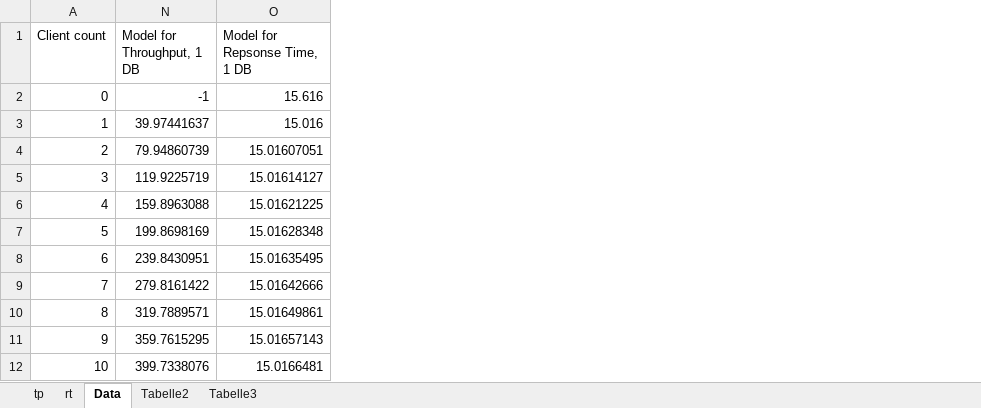
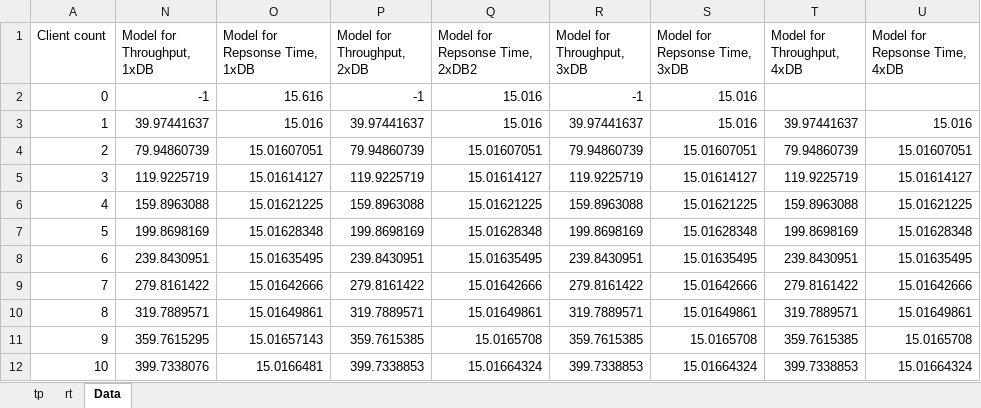
Before and after one commit to ganzm/AdvancedSystemsLab2013, an Excel workbook: doc/milestone2le/measurements_increase_load/model_usage.xlsx, sheet Data, drawn as a sheet; only a part is shown; values as stored, in another font and other column widths than the file's, no borders; table styles not drawn; the diff names each change by its address in the sheet, - before the commit and + after, or states it on an @@ line.

```diff
--- a/doc/milestone2le/measurements_increase_load/model_usage.xlsx (sheet Data)
+++ b/doc/milestone2le/measurements_increase_load/model_usage.xlsx (sheet Data)
-sheet tab: Tabelle2
-sheet tab: Tabelle3
@@ column P (Model for Throughput, 2xDB) unhidden, rows 2-12: -1 | 39.97441637 | 79.94860739 | 119.9225719 | 159.8963088 | 199.8698169 | 239.8430951 | 279.8161422 | 319.7889571 | 359.7615385 | 399.7338853 @@
@@ column Q (Model for Repsonse Time, 2xDB2) unhidden, rows 2-12: 15.016 | 15.016 | 15.01607051 | 15.01614127 | 15.01621225 | 15.01628348 | 15.01635495 | 15.01642666 | 15.01649861 | 15.0165708 | 15.01664324 @@
@@ column R (Model for Throughput, 3xDB) unhidden, rows 2-12: -1 | 39.97441637 | 79.94860739 | 119.9225719 | 159.8963088 | 199.8698169 | 239.8430951 | 279.8161422 | 319.7889571 | 359.7615385 | 399.7338853 @@
@@ column S (Model for Repsonse Time, 3xDB) unhidden, rows 2-12: 15.016 | 15.016 | 15.01607051 | 15.01614127 | 15.01621225 | 15.01628348 | 15.01635495 | 15.01642666 | 15.01649861 | 15.0165708 | 15.01664324 @@
@@ column T (Model for Throughput, 4xDB) unhidden, rows 3-12: 39.97441637 | 79.94860739 | 119.9225719 | 159.8963088 | 199.8698169 | 239.8430951 | 279.8161422 | 319.7889571 | 359.7615385 | 399.7338853 @@
@@ column U (Model for Repsonse Time, 4xDB) unhidden, rows 3-12: 15.016 | 15.01607051 | 15.01614127 | 15.01621225 | 15.01628348 | 15.01635495 | 15.01642666 | 15.01649861 | 15.0165708 | 15.01664324 @@
-N1: Model for Throughput, 1 DB
+N1: Model for Throughput, 1xDB
-O1: Model for Repsonse Time, 1 DB
+O1: Model for Repsonse Time, 1xDB
```
Also changed, not shown: hidden cells, charts or pictures, 5 other files.
